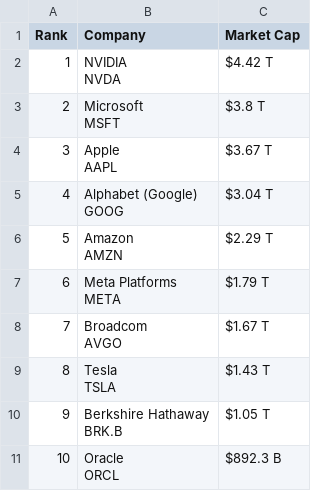
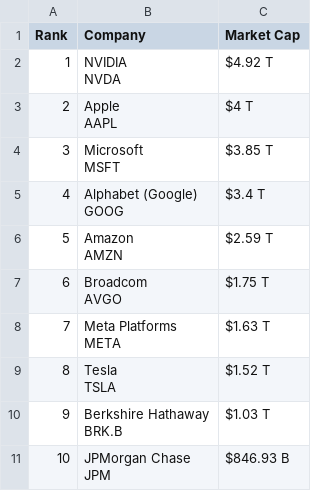
Before and after one commit to ayeeff/marketcap, a CSV file: data/united-states_top_companies.csv, drawn as a sheet.

```diff
--- a/data/united-states_top_companies.csv
+++ b/data/united-states_top_companies.csv
@@ -1,21 +1,21 @@
 Rank,Company,Market Cap
-1,"NVIDIA
-NVDA",$4.42 T
-2,"Microsoft
-MSFT",$3.8 T
-3,"Apple
-AAPL",$3.67 T
-4,"Alphabet (Google)
-GOOG",$3.04 T
-5,"Amazon
-AMZN",$2.29 T
-6,"Meta Platforms
-META",$1.79 T
-7,"Broadcom
-AVGO",$1.67 T
-8,"Tesla
-TSLA",$1.43 T
-9,"Berkshire Hathaway
-BRK.B",$1.05 T
-10,"Oracle
-ORCL",$892.3 B
+1,"NVIDIA
+NVDA",$4.92 T
+2,"Apple
+AAPL",$4 T
+3,"Microsoft
+MSFT",$3.85 T
+4,"Alphabet (Google)
+GOOG",$3.4 T
+5,"Amazon
+AMZN",$2.59 T
+6,"Broadcom
+AVGO",$1.75 T
+7,"Meta Platforms
+META",$1.63 T
+8,"Tesla
+TSLA",$1.52 T
+9,"Berkshire Hathaway
+BRK.B",$1.03 T
+10,"JPMorgan Chase
+JPM",$846.93 B
```
